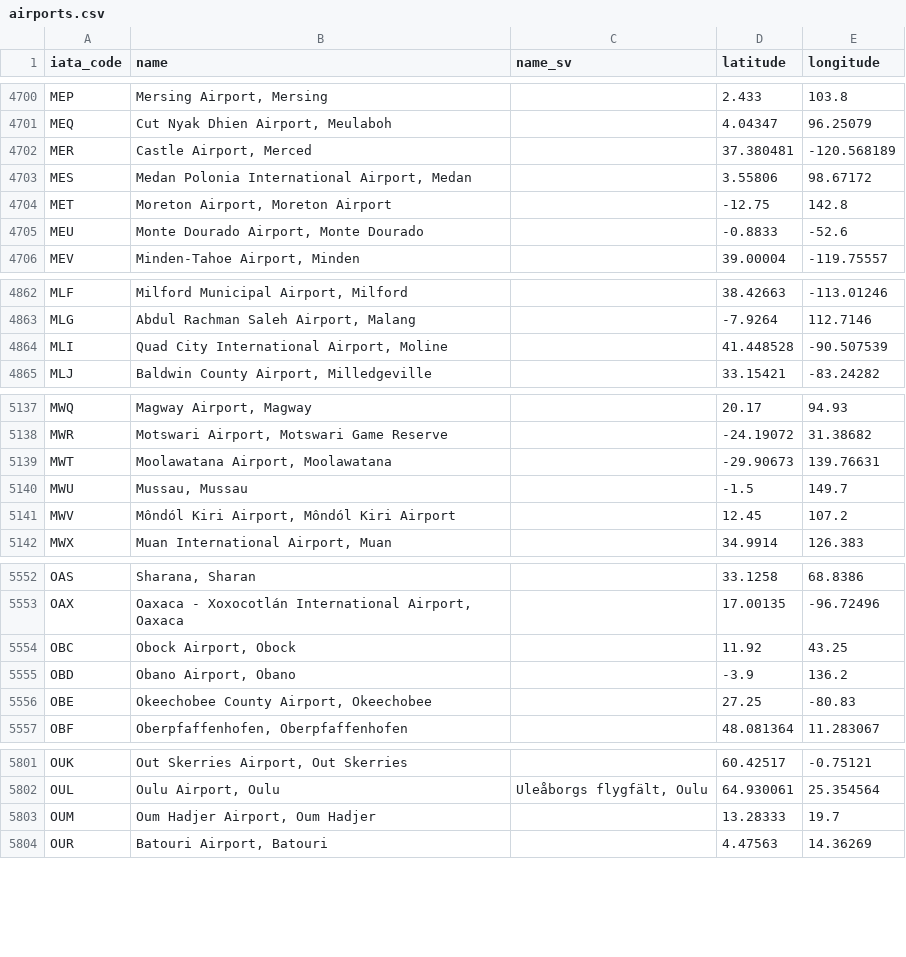
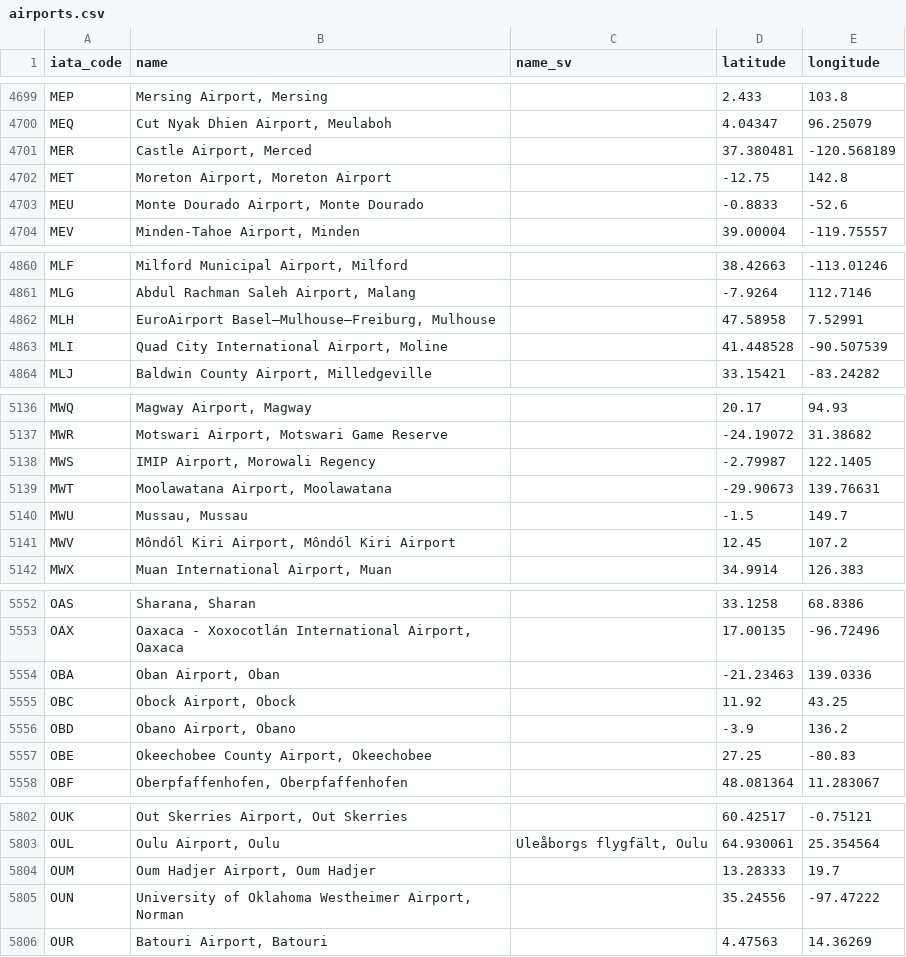
Before and after one commit to netlight-johannadagfalk/goclimate, a CSV file: config/airports.csv, drawn as a sheet; only a part is shown, gaps mark what is left out; removed rows and columns are numbered as before the commit, all else as after; the diff covers the shown part only; the diff names each change by its address in the sheet, - before the commit and + after, or states it on an @@ line.

Commit message:
Update airports csv with new and updated airport data

```diff
--- a/config/airports.csv
+++ b/config/airports.csv
-row 4703: MES | Medan Polonia International Airport, Medan |  | 3.55806 | 98.67172
+row 4862: MLH | EuroAirport Basel–Mulhouse–Freiburg, Mulhouse |  | 47.58958 | 7.52991
+row 5138: MWS | IMIP Airport, Morowali Regency |  | -2.79987 | 122.1405
+row 5554: OBA | Oban Airport, Oban |  | -21.23463 | 139.0336
+row 5805: OUN | University of Oklahoma Westheimer Airport, Norman |  | 35.24556 | -97.47222
```
Also changed, not shown: 9 added rows, 9 removed rows and 106 edited cells elsewhere in this file.
